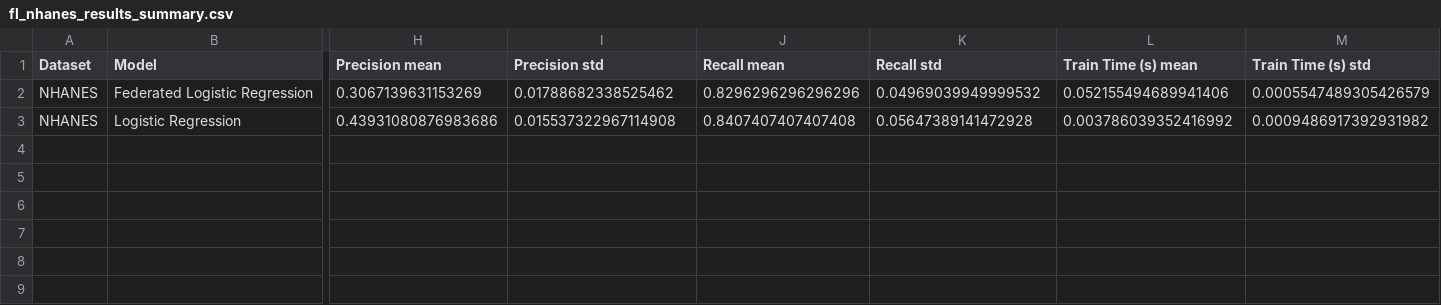
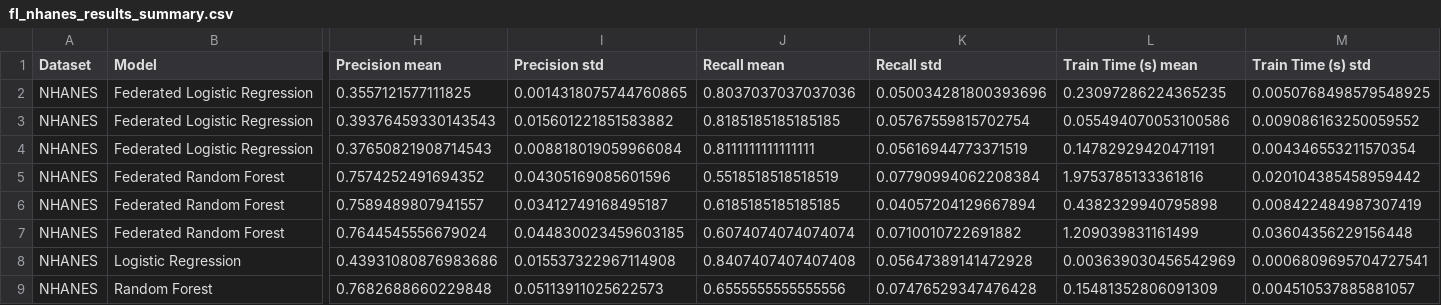
Before and after one commit to anshhumagain/privacy-ai-public-health, a CSV file: results/fl_nhanes_results_summary.csv, drawn as a sheet; only a part is shown, gaps mark what is left out; removed rows and columns are numbered as before the commit, all else as after; rows hold the shown columns only; the diff names each change by its address in the sheet, - before the commit and + after, or states it on an @@ line.

```diff
--- a/results/fl_nhanes_results_summary.csv
+++ b/results/fl_nhanes_results_summary.csv
-row 2: NHANES | Federated Logistic Regression | 0.3067139631153269 | 0.01788682338525462 | 0.8296296296296296 | 0.04969039949999532 | 0.052155494689941406 | 0.0005547489305426579
+row 2: NHANES | Federated Logistic Regression | 0.3557121577111825 | 0.0014318075744760865 | 0.8037037037037036 | 0.050034281800393696 | 0.23097286224365235 | 0.0050768498579548925
+row 3: NHANES | Federated Logistic Regression | 0.39376459330143543 | 0.015601221851583882 | 0.8185185185185185 | 0.05767559815702754 | 0.055494070053100586 | 0.009086163250059552
+row 4: NHANES | Federated Logistic Regression | 0.37650821908714543 | 0.008818019059966084 | 0.8111111111111111 | 0.05616944773371519 | 0.14782929420471191 | 0.004346553211570354
+row 5: NHANES | Federated Random Forest | 0.7574252491694352 | 0.04305169085601596 | 0.5518518518518519 | 0.07790994062208384 | 1.9753785133361816 | 0.020104385458959442
+row 6: NHANES | Federated Random Forest | 0.7589489807941557 | 0.03412749168495187 | 0.6185185185185185 | 0.04057204129667894 | 0.4382329940795898 | 0.008422484987307419
+row 7: NHANES | Federated Random Forest | 0.7644545556679024 | 0.044830023459603185 | 0.6074074074074074 | 0.0710010722691882 | 1.209039831161499 | 0.03604356229156448
-L8 (Train Time (s) mean): 0.003786039352416992
+L8 (Train Time (s) mean): 0.003639030456542969
-M8 (Train Time (s) std): 0.0009486917392931982
+M8 (Train Time (s) std): 0.0006809695704727541
+row 9: NHANES | Random Forest | 0.7682688660229848 | 0.05113911025622573 | 0.6555555555555556 | 0.07476529347476428 | 0.15481352806091309 | 0.004510537885881057
```
Also changed, not shown: results/fl_covid_confusion_matrices.csv, results/fl_covid_results_raw.csv, 57 other files.
